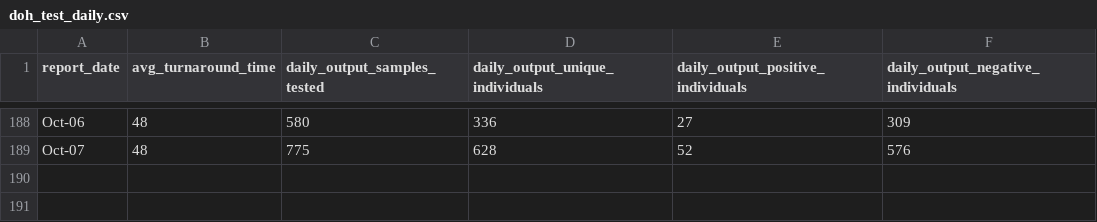
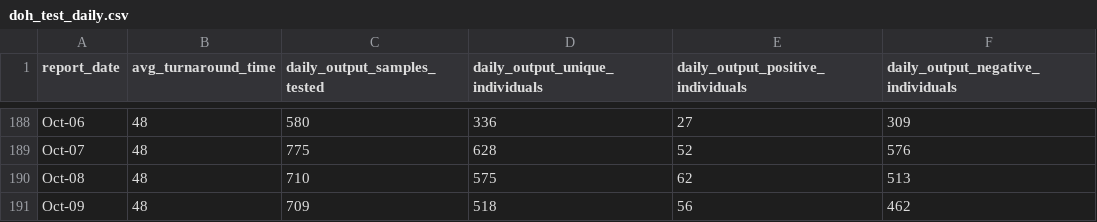
Before and after one commit to djmacao/Covid-19, a CSV file: Covid_Davao_Data/doh_test_daily.csv, drawn as a sheet; only a part is shown, gaps mark what is left out; the diff names each change by its address in the sheet, - before the commit and + after, or states it on an @@ line.

```diff
--- a/Covid_Davao_Data/doh_test_daily.csv
+++ b/Covid_Davao_Data/doh_test_daily.csv
+row 190: Oct-08 | 48 | 710 | 575 | 62 | 513
+row 191: Oct-09 | 48 | 709 | 518 | 56 | 462
```
Also changed, not shown: Covid_Davao_Data/covid_dohdr_daily.csv, Covid_Davao_Data/covid_dohdr_locations.csv, 5 other files.
